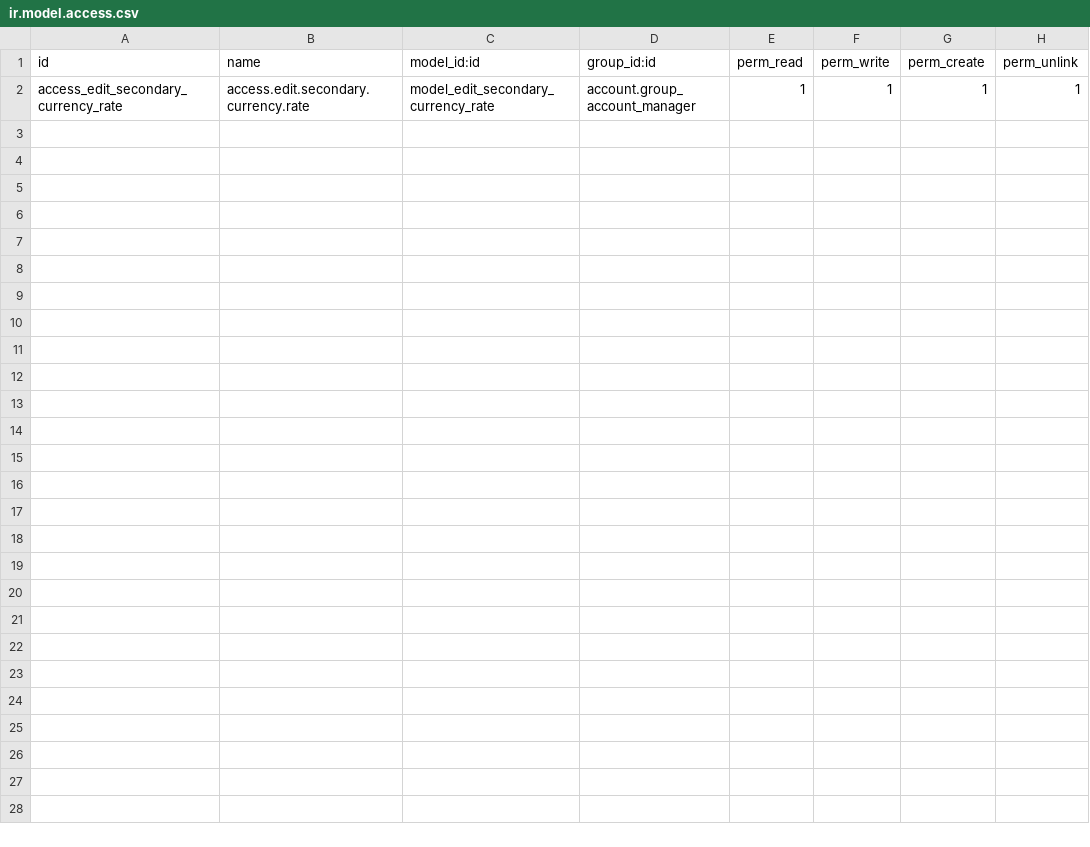
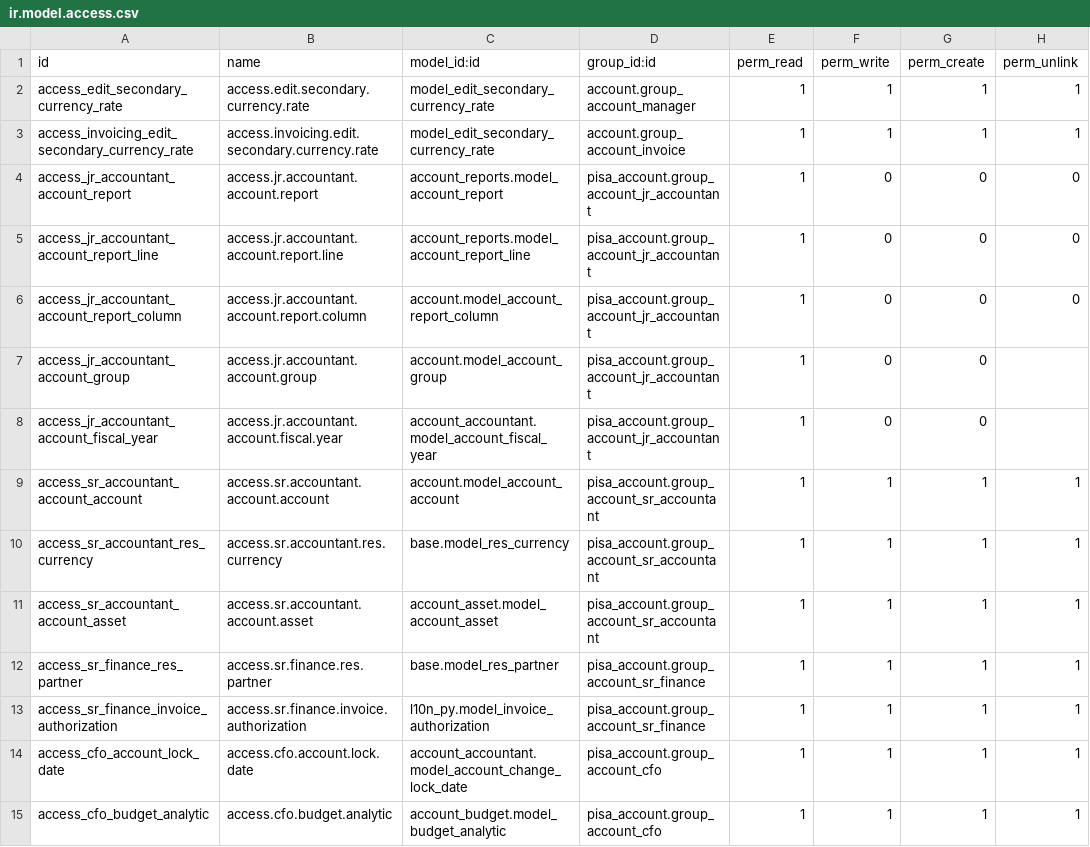
Before and after one commit to penguin-group/testing-project, a CSV file: pisa_account/security/ir.model.access.csv, drawn as a sheet; the diff names each change by its address in the sheet, - before the commit and + after, or states it on an @@ line.

Commit message:
feat(pisa_account): update access rights for secondary currency and invoice authorization

```diff
--- a/pisa_account/security/ir.model.access.csv
+++ b/pisa_account/security/ir.model.access.csv
+row 3: access_invoicing_edit_secondary_currency_rate | access.invoicing.edit.secondary.currency.rate | model_edit_secondary_currency_rate | account.group_account_invoice | 1 | 1 | 1 | 1
+row 4: access_jr_accountant_account_report | access.jr.accountant.account.report | account_reports.model_account_report | pisa_account.group_account_jr_accountant | 1 | 0 | 0 | 0
+row 5: access_jr_accountant_account_report_line | access.jr.accountant.account.report.line | account_reports.model_account_report_line | pisa_account.group_account_jr_accountant | 1 | 0 | 0 | 0
+row 6: access_jr_accountant_account_report_column | access.jr.accountant.account.report.column | account.model_account_report_column | pisa_account.group_account_jr_accountant | 1 | 0 | 0 | 0
+row 7: access_jr_accountant_account_group | access.jr.accountant.account.group | account.model_account_group | pisa_account.group_account_jr_accountant | 1 | 0 | 0
+row 8: access_jr_accountant_account_fiscal_year | access.jr.accountant.account.fiscal.year | account_accountant.model_account_fiscal_year | pisa_account.group_account_jr_accountant | 1 | 0 | 0
+row 9: access_sr_accountant_account_account | access.sr.accountant.account.account | account.model_account_account | pisa_account.group_account_sr_accountant | 1 | 1 | 1 | 1
+row 10: access_sr_accountant_res_currency | access.sr.accountant.res.currency | base.model_res_currency | pisa_account.group_account_sr_accountant | 1 | 1 | 1 | 1
+row 11: access_sr_accountant_account_asset | access.sr.accountant.account.asset | account_asset.model_account_asset | pisa_account.group_account_sr_accountant | 1 | 1 | 1 | 1
+row 12: access_sr_finance_res_partner | access.sr.finance.res.partner | base.model_res_partner | pisa_account.group_account_sr_finance | 1 | 1 | 1 | 1
+row 13: access_sr_finance_invoice_authorization | access.sr.finance.invoice.authorization | l10n_py.model_invoice_authorization | pisa_account.group_account_sr_finance | 1 | 1 | 1 | 1
+row 14: access_cfo_account_lock_date | access.cfo.account.lock.date | account_accountant.model_account_change_lock_date | pisa_account.group_account_cfo | 1 | 1 | 1 | 1
+row 15: access_cfo_budget_analytic | access.cfo.budget.analytic | account_budget.model_budget_analytic | pisa_account.group_account_cfo | 1 | 1 | 1 | 1
```
Also changed, not shown: 4 other files.
